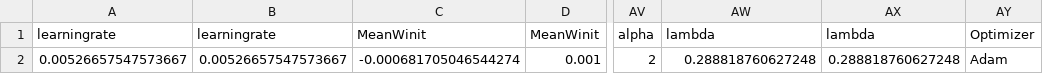
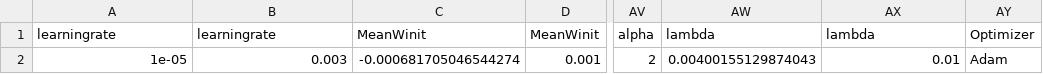
Before and after one commit to loicverlingue/AMoNet, a CSV file: tmp/BestBoundaries_LUNG_AMoNet_ess.csv, drawn as a sheet; only a part is shown, gaps mark what is left out; the diff names each change by its address in the sheet, - before the commit and + after, or states it on an @@ line.

```diff
--- a/tmp/BestBoundaries_LUNG_AMoNet_ess.csv
+++ b/tmp/BestBoundaries_LUNG_AMoNet_ess.csv
-A2: 0.00526657547573667
+A2: 1e-05
-B2: 0.00526657547573667
+B2: 0.003
-AW2: 0.288818760627248
+AW2: 0.00400155129874043
-AX2: 0.288818760627248
+AX2: 0.01
```
Also changed, not shown: 11 other files.
